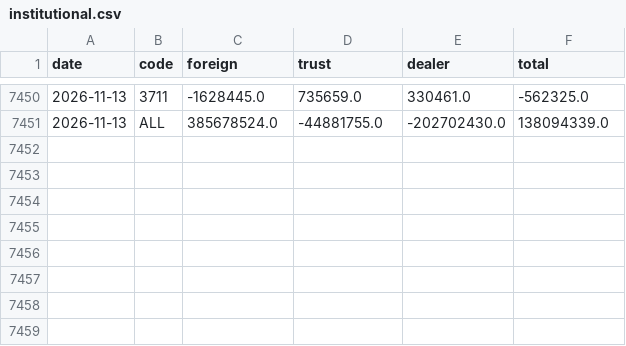
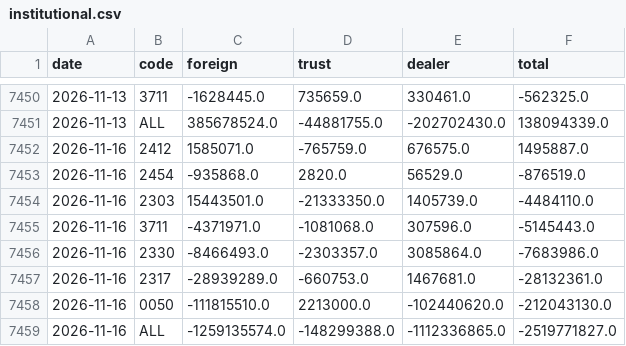
Before and after one commit to qwq6666666/us-tw-stock, a CSV file: data/institutional.csv, drawn as a sheet; only a part is shown, gaps mark what is left out.

```diff
--- a/data/institutional.csv
+++ b/data/institutional.csv
@@ -7451 +7451,9 @@ date,code,foreign,trust,dealer,total
 2026-11-13,ALL,385678524.0,-44881755.0,-202702430.0,138094339.0
+2026-11-16,2412,1585071.0,-765759.0,676575.0,1495887.0
+2026-11-16,2454,-935868.0,2820.0,56529.0,-876519.0
+2026-11-16,2303,15443501.0,-21333350.0,1405739.0,-4484110.0
+2026-11-16,3711,-4371971.0,-1081068.0,307596.0,-5145443.0
+2026-11-16,2330,-8466493.0,-2303357.0,3085864.0,-7683986.0
+2026-11-16,2317,-28939289.0,-660753.0,1467681.0,-28132361.0
+2026-11-16,0050,-111815510.0,2213000.0,-102440620.0,-212043130.0
+2026-11-16,ALL,-1259135574.0,-148299388.0,-1112336865.0,-2519771827.0
```
Also changed, not shown: data/index_long.csv, data/predictions_log.csv, 21 other files.
